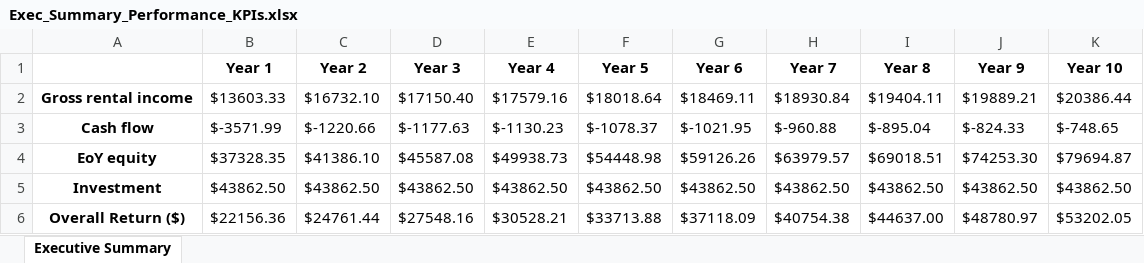
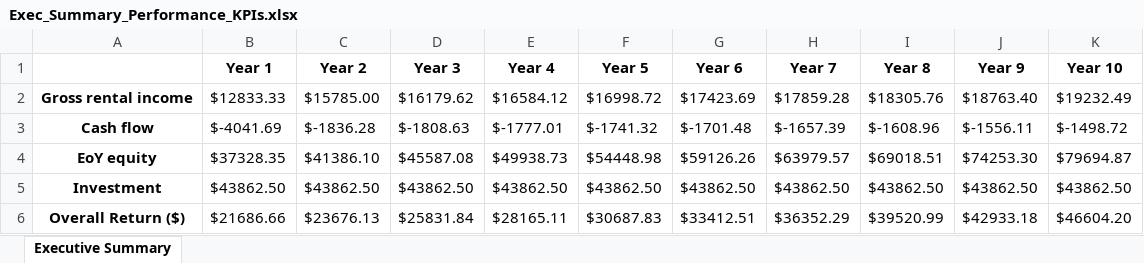
Before and after one commit to tigmanshu123/Real-Estate-Investing, an Excel workbook: 317 Newell St/Results/Excels/Exec_Summary_Performance_KPIs.xlsx, sheet Executive Summary, drawn as a sheet; only a part is shown; values as stored, in another font and other column widths than the file's, no borders; the diff covers the shown part only; the diff names each change by its address in the sheet, - before the commit and + after, or states it on an @@ line.

```diff
--- a/317 Newell St/Results/Excels/Exec_Summary_Performance_KPIs.xlsx (sheet Executive Summary)
+++ b/317 Newell St/Results/Excels/Exec_Summary_Performance_KPIs.xlsx (sheet Executive Summary)
-B2 (Year 1): $13603.33
+B2 (Year 1): $12833.33
-C2 (Year 2): $16732.10
+C2 (Year 2): $15785.00
-D2 (Year 3): $17150.40
+D2 (Year 3): $16179.62
-E2 (Year 4): $17579.16
+E2 (Year 4): $16584.12
-F2 (Year 5): $18018.64
+F2 (Year 5): $16998.72
-G2 (Year 6): $18469.11
+G2 (Year 6): $17423.69
-H2 (Year 7): $18930.84
+H2 (Year 7): $17859.28
-I2 (Year 8): $19404.11
+I2 (Year 8): $18305.76
-J2 (Year 9): $19889.21
+J2 (Year 9): $18763.40
-K2 (Year 10): $20386.44
+K2 (Year 10): $19232.49
-B3 (Year 1): $-3571.99
+B3 (Year 1): $-4041.69
-C3 (Year 2): $-1220.66
+C3 (Year 2): $-1836.28
-D3 (Year 3): $-1177.63
+D3 (Year 3): $-1808.63
-E3 (Year 4): $-1130.23
+E3 (Year 4): $-1777.01
-F3 (Year 5): $-1078.37
+F3 (Year 5): $-1741.32
-G3 (Year 6): $-1021.95
+G3 (Year 6): $-1701.48
-H3 (Year 7): $-960.88
+H3 (Year 7): $-1657.39
-I3 (Year 8): $-895.04
+I3 (Year 8): $-1608.96
-J3 (Year 9): $-824.33
+J3 (Year 9): $-1556.11
-K3 (Year 10): $-748.65
+K3 (Year 10): $-1498.72
-B6 (Year 1): $22156.36
+B6 (Year 1): $21686.66
-C6 (Year 2): $24761.44
+C6 (Year 2): $23676.13
-D6 (Year 3): $27548.16
+D6 (Year 3): $25831.84
-E6 (Year 4): $30528.21
+E6 (Year 4): $28165.11
-F6 (Year 5): $33713.88
+F6 (Year 5): $30687.83
-G6 (Year 6): $37118.09
+G6 (Year 6): $33412.51
-H6 (Year 7): $40754.38
+H6 (Year 7): $36352.29
-I6 (Year 8): $44637.00
+I6 (Year 8): $39520.99
-J6 (Year 9): $48780.97
+J6 (Year 9): $42933.18
-K6 (Year 10): $53202.05
+K6 (Year 10): $46604.20
```
Also changed, not shown: 59 edited cells elsewhere in this sheet, 317 Newell St/Results/Excels/Amortization Schedule.xlsx, 317 Newell St/Results/Excels/Performance_KPIs.xlsx, 36 other files.
